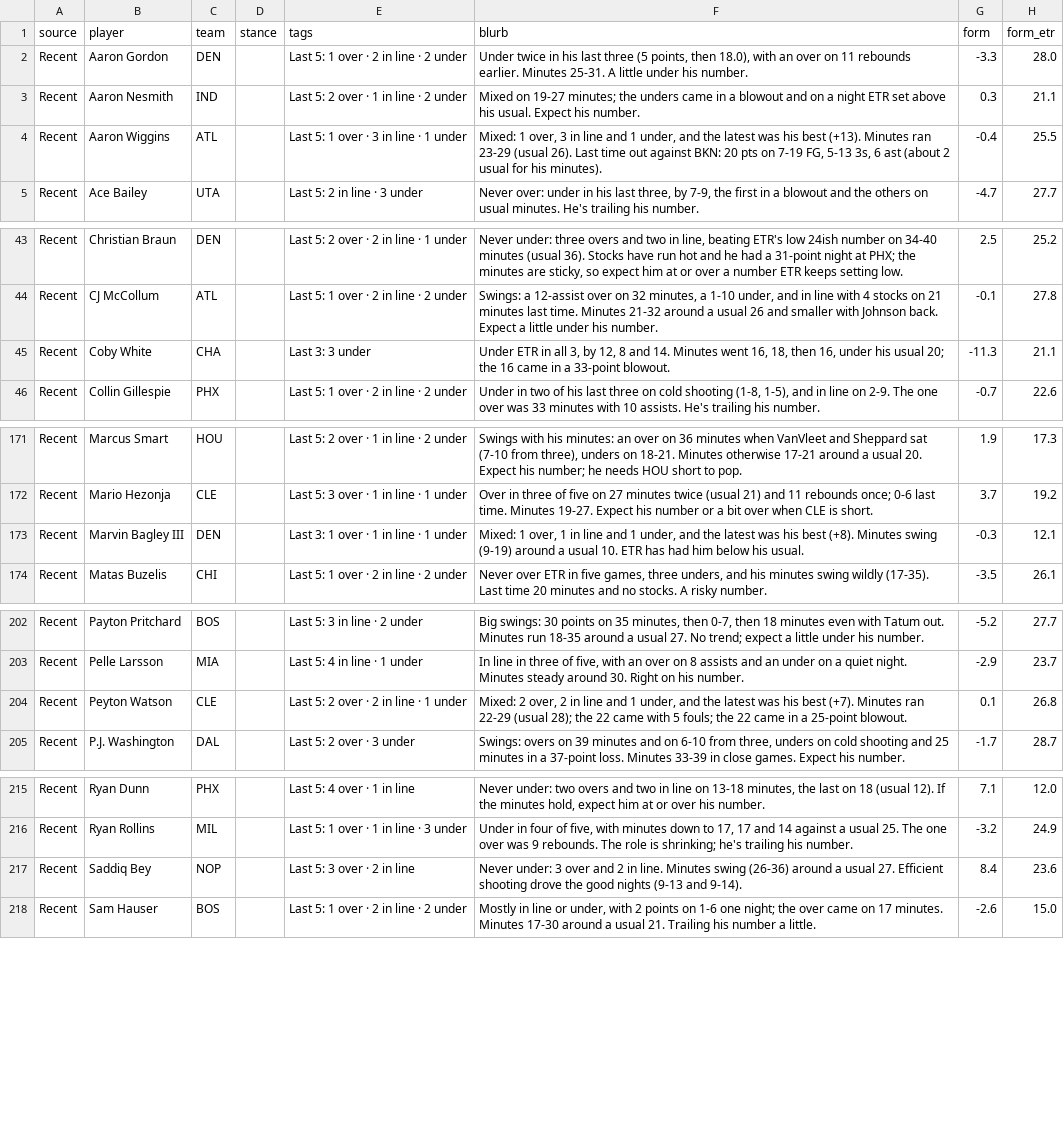
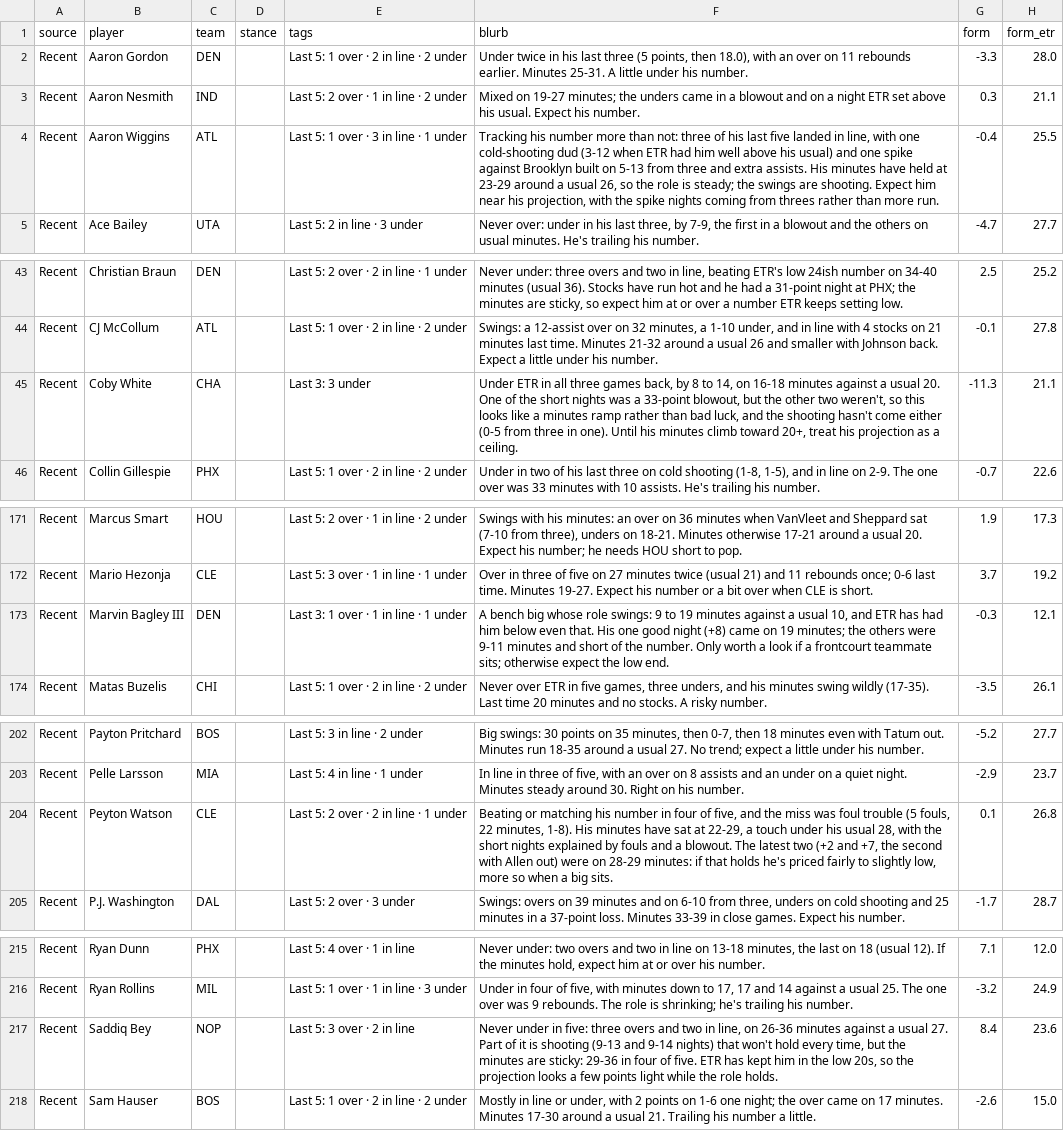
Before and after one commit to JonBoyBeats/br_rankings, a CSV file: analysis/nba/takes/2026-11-09_recent.csv, drawn as a sheet; only a part is shown, gaps mark what is left out.

```diff
--- a/analysis/nba/takes/2026-11-09_recent.csv
+++ b/analysis/nba/takes/2026-11-09_recent.csv
@@ -3,3 +3,3 @@ Recent,Aaron Gordon,DEN,,Last 5: 1 over · 2 in line · 2 under,"Under twice in
 Recent,Aaron Nesmith,IND,,Last 5: 2 over · 1 in line · 2 under,Mixed on 19-27 minutes; the unders came in a blowout and on a night ETR set above his usual. Expect his number.,0.3,21.1
-Recent,Aaron Wiggins,ATL,,Last 5: 1 over · 3 in line · 1 under,"Mixed: 1 over, 3 in line and 1 under, and the latest was his best (+13). Minutes ran 23-29 (usual 26). Last time out against BKN: 20 pts on 7-19 FG, 5-13 3s, 6 ast (about 2 usual for his minutes).",-0.4,25.5
+Recent,Aaron Wiggins,ATL,,Last 5: 1 over · 3 in line · 1 under,"Tracking his number more than not: three of his last five landed in line, with one cold-shooting dud (3-12 when ETR had him well above his usual) and one spike against Brooklyn built on 5-13 from three and extra assists. His minutes have held at 23-29 around a usual 26, so the role is steady; the swings are shooting. Expect him near his projection, with the spike nights coming from threes rather than more run.",-0.4,25.5
 Recent,Ace Bailey,UTA,,Last 5: 2 in line · 3 under,"Never over: under in his last three, by 7-9, the first in a blowout and the others on usual minutes. He's trailing his number.",-4.7,27.7
@@ -44,3 +44,3 @@ Recent,Christian Braun,DEN,,Last 5: 2 over · 2 in line · 1 under,"Never under:
 Recent,CJ McCollum,ATL,,Last 5: 1 over · 2 in line · 2 under,"Swings: a 12-assist over on 32 minutes, a 1-10 under, and in line with 4 stocks on 21 minutes last time. Minutes 21-32 around a usual 26 and smaller with Johnson back. Expect a little under his number.",-0.1,27.8
-Recent,Coby White,CHA,,Last 3: 3 under,"Under ETR in all 3, by 12, 8 and 14. Minutes went 16, 18, then 16, under his usual 20; the 16 came in a 33-point blowout.",-11.3,21.1
+Recent,Coby White,CHA,,Last 3: 3 under,"Under ETR in all three games back, by 8 to 14, on 16-18 minutes against a usual 20. One of the short nights was a 33-point blowout, but the other two weren't, so this looks like a minutes ramp rather than bad luck, and the shooting hasn't come either (0-5 from three in one). Until his minutes climb toward 20+, treat his projection as a ceiling.",-11.3,21.1
 Recent,Collin Gillespie,PHX,,Last 5: 1 over · 2 in line · 2 under,"Under in two of his last three on cold shooting (1-8, 1-5), and in line on 2-9. The one over was 33 minutes with 10 assists. He's trailing his number.",-0.7,22.6
@@ -172,3 +172,3 @@ Recent,Marcus Smart,HOU,,Last 5: 2 over · 1 in line · 2 under,"Swings with his
 Recent,Mario Hezonja,CLE,,Last 5: 3 over · 1 in line · 1 under,Over in three of five on 27 minutes twice (usual 21) and 11 rebounds once; 0-6 last time. Minutes 19-27. Expect his number or a bit over when CLE is short.,3.7,19.2
-Recent,Marvin Bagley III,DEN,,Last 3: 1 over · 1 in line · 1 under,"Mixed: 1 over, 1 in line and 1 under, and the latest was his best (+8). Minutes swing (9-19) around a usual 10. ETR has had him below his usual.",-0.3,12.1
+Recent,Marvin Bagley III,DEN,,Last 3: 1 over · 1 in line · 1 under,"A bench big whose role swings: 9 to 19 minutes against a usual 10, and ETR has had him below even that. His one good night (+8) came on 19 minutes; the others were 9-11 minutes and short of the number. Only worth a look if a frontcourt teammate sits; otherwise expect the low end.",-0.3,12.1
 Recent,Matas Buzelis,CHI,,Last 5: 1 over · 2 in line · 2 under,"Never over ETR in five games, three unders, and his minutes swing wildly (17-35). Last time 20 minutes and no stocks. A risky number.",-3.5,26.1
@@ -203,3 +203,3 @@ Recent,Payton Pritchard,BOS,,Last 5: 3 in line · 2 under,"Big swings: 30 points
 Recent,Pelle Larsson,MIA,,Last 5: 4 in line · 1 under,"In line in three of five, with an over on 8 assists and an under on a quiet night. Minutes steady around 30. Right on his number.",-2.9,23.7
-Recent,Peyton Watson,CLE,,Last 5: 2 over · 2 in line · 1 under,"Mixed: 2 over, 2 in line and 1 under, and the latest was his best (+7). Minutes ran 22-29 (usual 28); the 22 came with 5 fouls; the 22 came in a 25-point blowout.",0.1,26.8
+Recent,Peyton Watson,CLE,,Last 5: 2 over · 2 in line · 1 under,"Beating or matching his number in four of five, and the miss was foul trouble (5 fouls, 22 minutes, 1-8). His minutes have sat at 22-29, a touch under his usual 28, with the short nights explained by fouls and a blowout. The latest two (+2 and +7, the second with Allen out) were on 28-29 minutes: if that holds he's priced fairly to slightly low, more so when a big sits.",0.1,26.8
 Recent,P.J. Washington,DAL,,Last 5: 2 over · 3 under,"Swings: overs on 39 minutes and on 6-10 from three, unders on cold shooting and 25 minutes in a 37-point loss. Minutes 33-39 in close games. Expect his number.",-1.7,28.7
@@ -216,3 +216,3 @@ Recent,Ryan Dunn,PHX,,Last 5: 4 over · 1 in line,"Never under: two overs and tw
 Recent,Ryan Rollins,MIL,,Last 5: 1 over · 1 in line · 3 under,"Under in four of five, with minutes down to 17, 17 and 14 against a usual 25. The one over was 9 rebounds. The role is shrinking; he's trailing his number.",-3.2,24.9
-Recent,Saddiq Bey,NOP,,Last 5: 3 over · 2 in line,Never under: 3 over and 2 in line. Minutes swing (26-36) around a usual 27. Efficient shooting drove the good nights (9-13 and 9-14).,8.4,23.6
+Recent,Saddiq Bey,NOP,,Last 5: 3 over · 2 in line,"Never under in five: three overs and two in line, on 26-36 minutes against a usual 27. Part of it is shooting (9-13 and 9-14 nights) that won't hold every time, but the minutes are sticky: 29-36 in four of five. ETR has kept him in the low 20s, so the projection looks a few points light while the role holds.",8.4,23.6
 Recent,Sam Hauser,BOS,,Last 5: 1 over · 2 in line · 2 under,"Mostly in line or under, with 2 points on 1-6 one night; the over came on 17 minutes. Minutes 17-30 around a usual 21. Trailing his number a little.",-2.6,15.0
```
Also changed, not shown: analysis/nba/form.csv, 6 other files.
